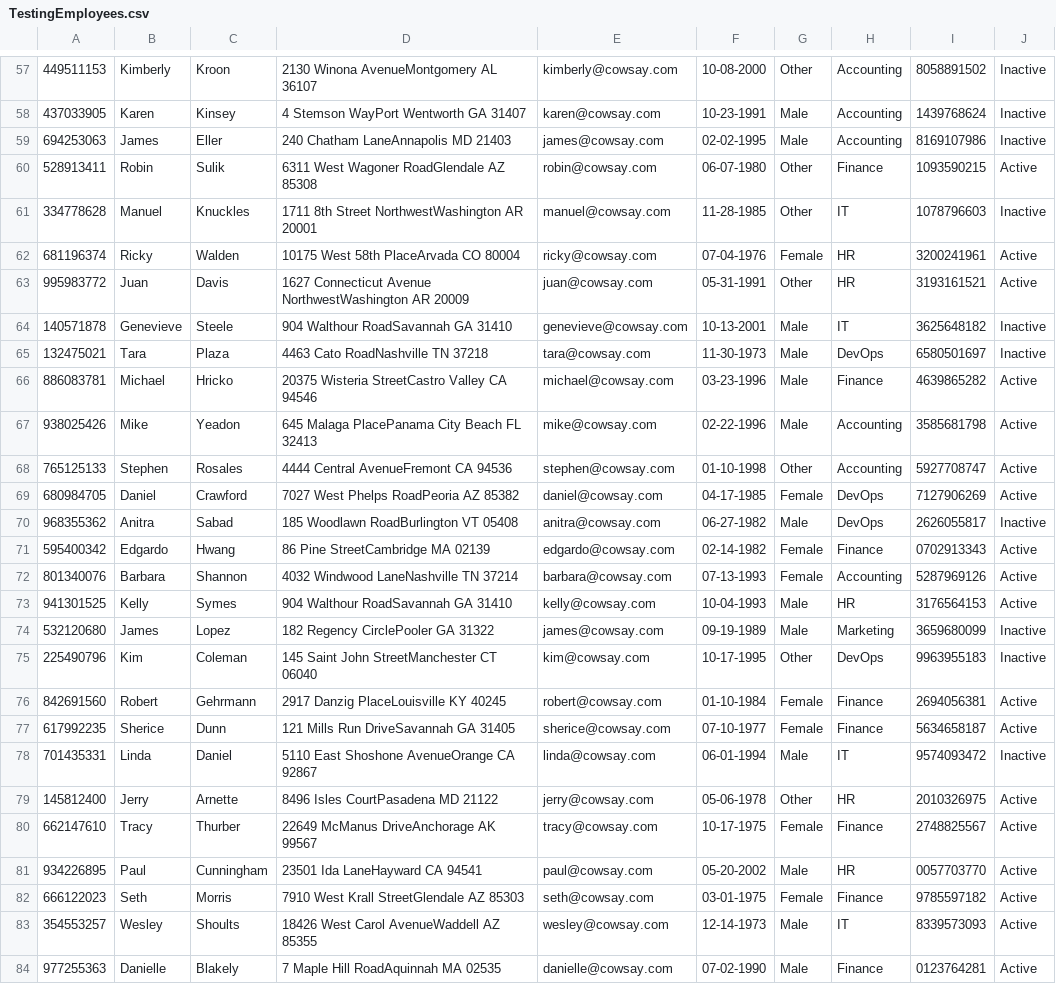
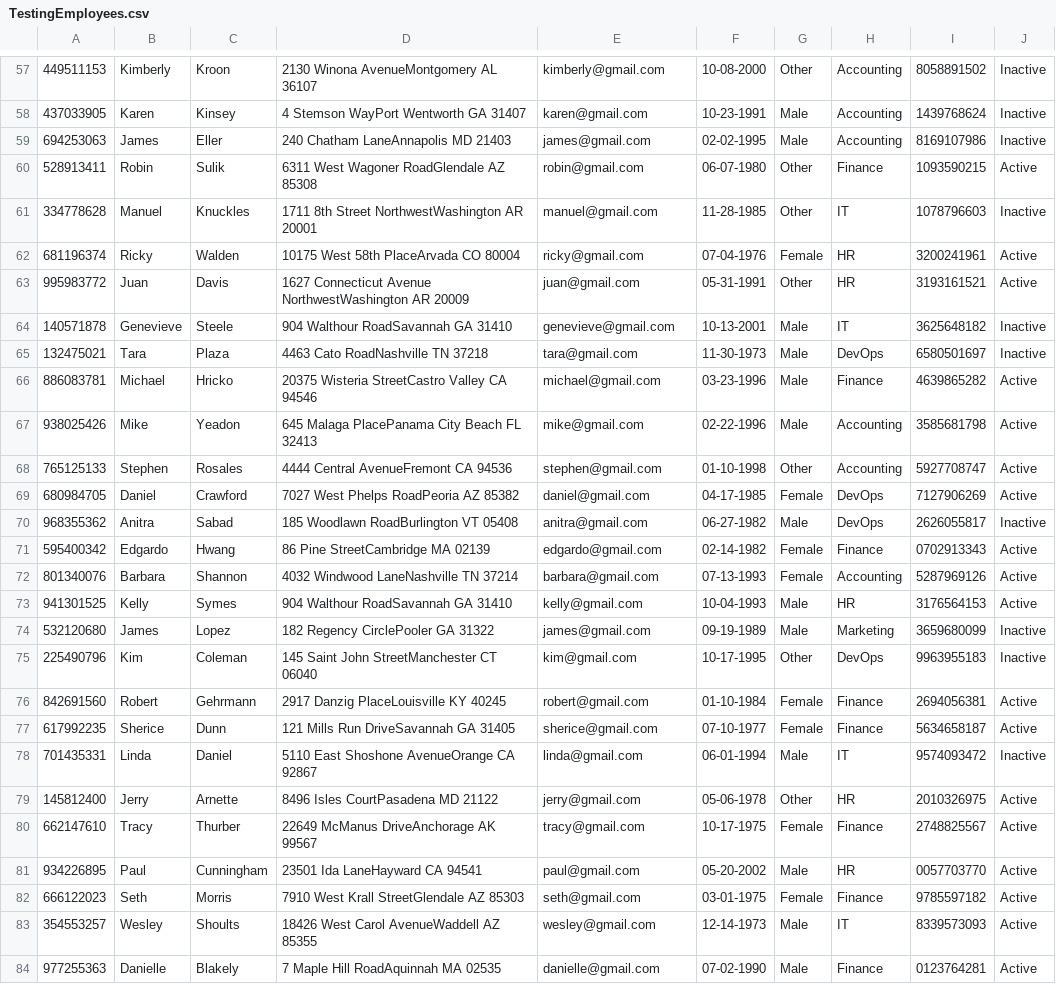
Before and after one commit to Stav352/StaffHub, a CSV file: TestingEmployees.csv, drawn as a sheet; only a part is shown, gaps mark what is left out; the diff covers the shown part only; the diff names each change by its address in the sheet, - before the commit and + after, or states it on an @@ line.

```diff
--- a/TestingEmployees.csv
+++ b/TestingEmployees.csv
-E57: kimberly@cowsay.com
+E57: kimberly@gmail.com
-E58: karen@cowsay.com
+E58: karen@gmail.com
-E59: james@cowsay.com
+E59: james@gmail.com
-E60: robin@cowsay.com
+E60: robin@gmail.com
-E61: manuel@cowsay.com
+E61: manuel@gmail.com
-E62: ricky@cowsay.com
+E62: ricky@gmail.com
-E63: juan@cowsay.com
+E63: juan@gmail.com
-E64: genevieve@cowsay.com
+E64: genevieve@gmail.com
-E65: tara@cowsay.com
+E65: tara@gmail.com
-E66: michael@cowsay.com
+E66: michael@gmail.com
-E67: mike@cowsay.com
+E67: mike@gmail.com
-E68: stephen@cowsay.com
+E68: stephen@gmail.com
-E69: daniel@cowsay.com
+E69: daniel@gmail.com
-E70: anitra@cowsay.com
+E70: anitra@gmail.com
-E71: edgardo@cowsay.com
+E71: edgardo@gmail.com
-E72: barbara@cowsay.com
+E72: barbara@gmail.com
-E73: kelly@cowsay.com
+E73: kelly@gmail.com
-E74: james@cowsay.com
+E74: james@gmail.com
-E75: kim@cowsay.com
+E75: kim@gmail.com
-E76: robert@cowsay.com
+E76: robert@gmail.com
-E77: sherice@cowsay.com
+E77: sherice@gmail.com
-E78: linda@cowsay.com
+E78: linda@gmail.com
-E79: jerry@cowsay.com
+E79: jerry@gmail.com
-E80: tracy@cowsay.com
+E80: tracy@gmail.com
-E81: paul@cowsay.com
+E81: paul@gmail.com
-E82: seth@cowsay.com
+E82: seth@gmail.com
-E83: wesley@cowsay.com
+E83: wesley@gmail.com
-E84: danielle@cowsay.com
+E84: danielle@gmail.com
```
Also changed, not shown: 72 edited cells elsewhere in this file, 1 other file.
